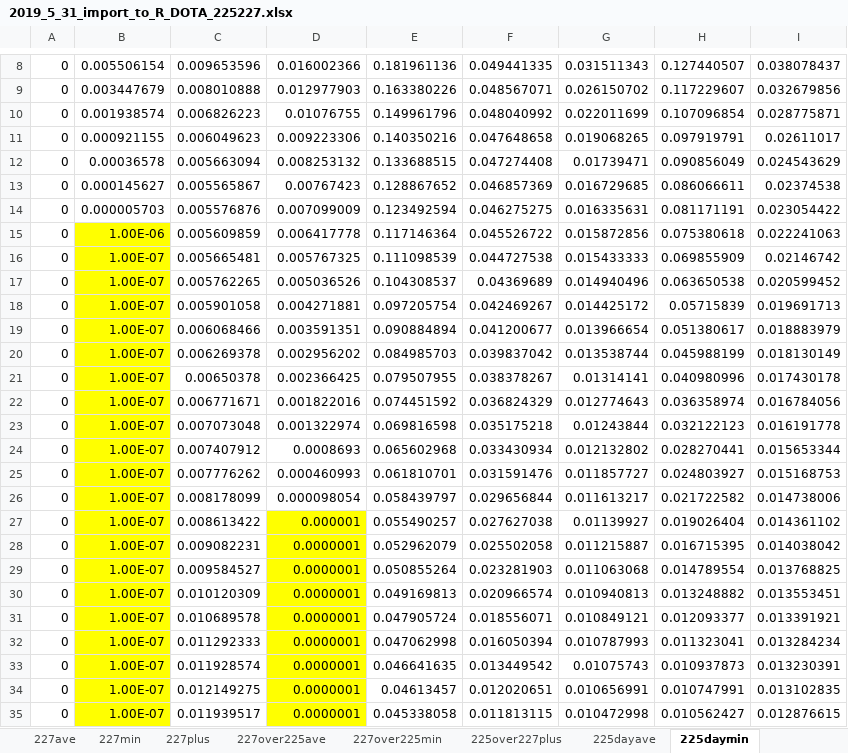
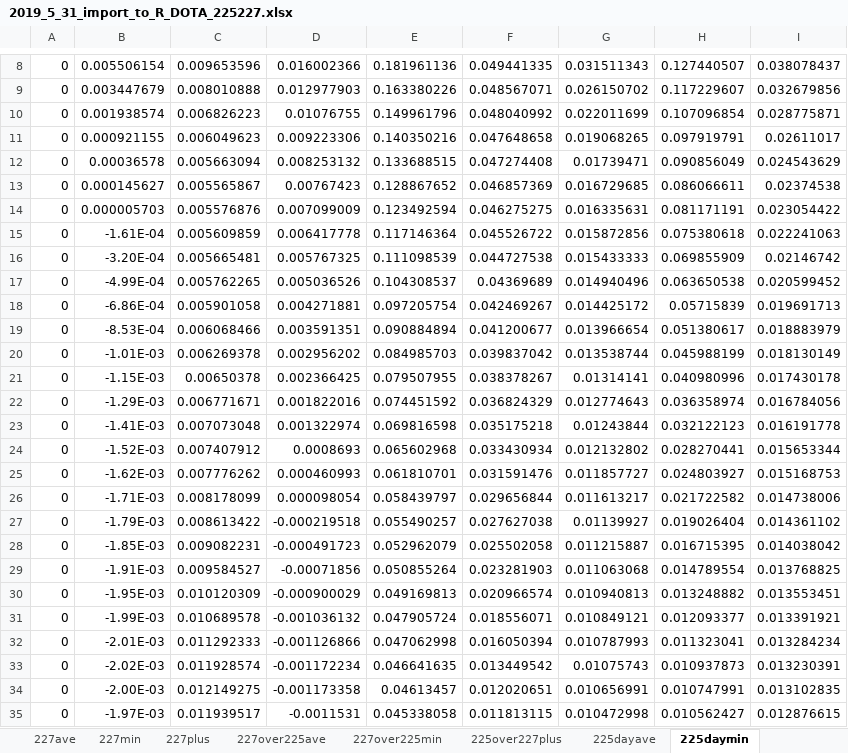
Before and after one commit to andrewlakes/225227, an Excel workbook: 2019_5_31_import_to_R_DOTA_225227.xlsx, sheet 225daymin, drawn as a sheet; only a part is shown, gaps mark what is left out; values as stored, in another font and other column widths than the file's, no borders; the diff covers the shown part only; the diff names each change by its address in the sheet, - before the commit and + after, or states it on an @@ line.

```diff
--- a/2019_5_31_import_to_R_DOTA_225227.xlsx (sheet 225daymin)
+++ b/2019_5_31_import_to_R_DOTA_225227.xlsx (sheet 225daymin)
-B15: 1.00E-06
+B15: -1.61E-04
-B15:B35 fill: #FFFF00
+B15:B35 fill: none
-B16: 1.00E-07
+B16: -3.20E-04
-B17: 1.00E-07
+B17: -4.99E-04
-B18: 1.00E-07
+B18: -6.86E-04
-B19: 1.00E-07
+B19: -8.53E-04
-B20: 1.00E-07
+B20: -1.01E-03
-B21: 1.00E-07
+B21: -1.15E-03
-B22: 1.00E-07
+B22: -1.29E-03
-B23: 1.00E-07
+B23: -1.41E-03
-B24: 1.00E-07
+B24: -1.52E-03
-B25: 1.00E-07
+B25: -1.62E-03
-B26: 1.00E-07
+B26: -1.71E-03
-B27: 1.00E-07
+B27: -1.79E-03
-D27: 0.000001
+D27: -0.000219518
-D27:D35 fill: #FFFF00
+D27:D35 fill: none
-B28: 1.00E-07
+B28: -1.85E-03
-D28: 0.0000001
+D28: -0.000491723
-B29: 1.00E-07
+B29: -1.91E-03
-D29: 0.0000001
+D29: -0.00071856
-B30: 1.00E-07
+B30: -1.95E-03
-D30: 0.0000001
+D30: -0.000900029
-B31: 1.00E-07
+B31: -1.99E-03
-D31: 0.0000001
+D31: -0.001036132
-B32: 1.00E-07
+B32: -2.01E-03
-D32: 0.0000001
+D32: -0.001126866
-B33: 1.00E-07
+B33: -2.02E-03
-D33: 0.0000001
+D33: -0.001172234
-B34: 1.00E-07
+B34: -2.00E-03
-D34: 0.0000001
+D34: -0.001173358
-B35: 1.00E-07
+B35: -1.97E-03
-D35: 0.0000001
+D35: -0.0011531
```
Also changed, not shown: 94 edited cells and cell formats elsewhere in this sheet, sheet 225over227plus, sheet 227over225min, sheet 227plus, sheet 227min, sheet 225plus, sheet 225min, 2019_5_31_import_to_R_DOTA_Tras_225227.xlsx, 18 other files.
